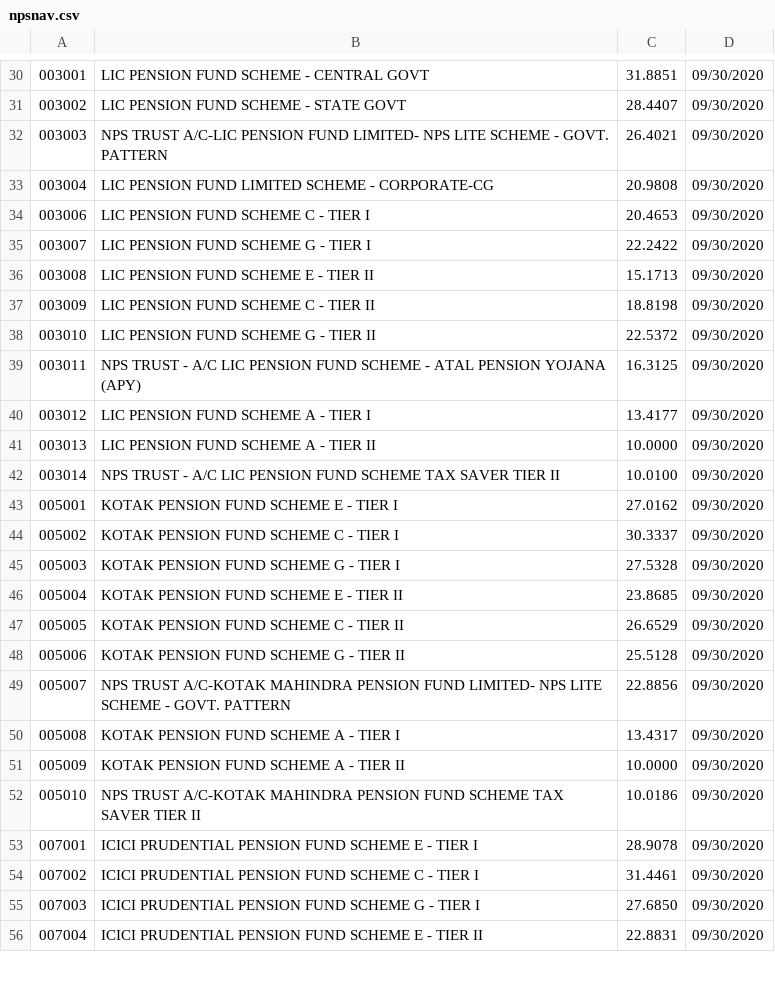
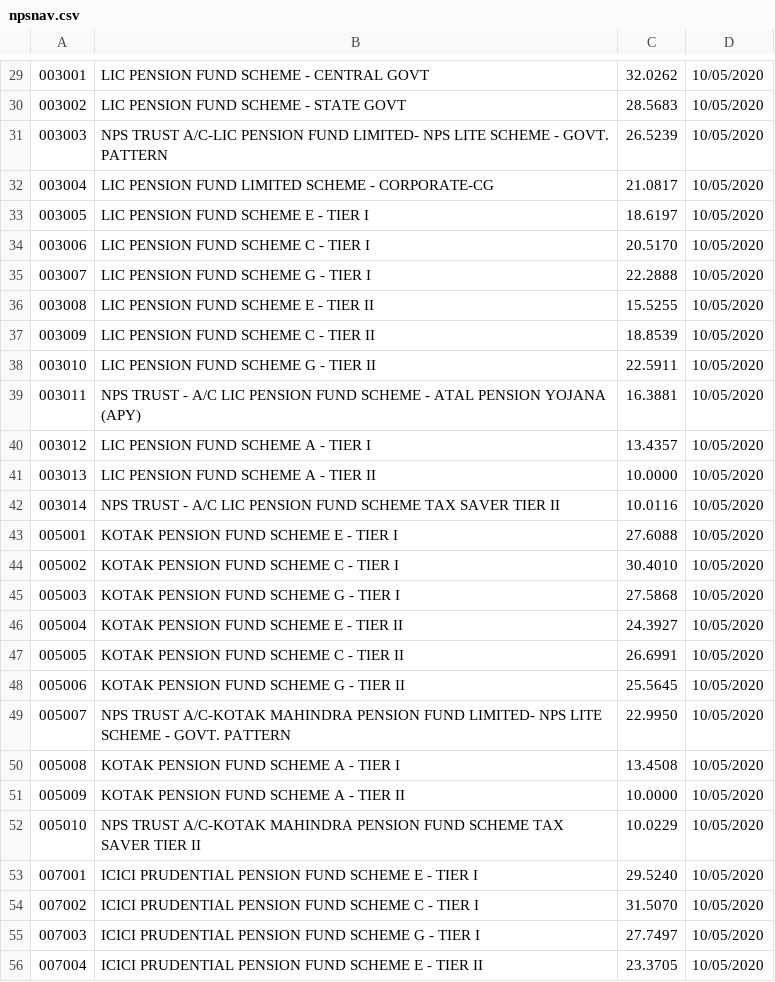
Before and after one commit to grocventory/MFPortfolioBuilder, a CSV file: reports/npsnav.csv, drawn as a sheet; only a part is shown, gaps mark what is left out; the diff covers the shown part only.

```diff
--- a/reports/npsnav.csv
+++ b/reports/npsnav.csv
@@ -30,27 +29,28 @@
-003001,LIC PENSION FUND SCHEME - CENTRAL GOVT,31.8851,09/30/2020
-003002,LIC PENSION FUND SCHEME - STATE GOVT,28.4407,09/30/2020
-003003,NPS TRUST A/C-LIC PENSION FUND LIMITED- NPS LITE SCHEME - GOVT. PATTERN,26.4021,09/30/2020
-003004,LIC PENSION FUND LIMITED SCHEME - CORPORATE-CG,20.9808,09/30/2020
-003006,LIC PENSION FUND SCHEME C - TIER I,20.4653,09/30/2020
-003007,LIC PENSION FUND SCHEME G - TIER I,22.2422,09/30/2020
-003008,LIC PENSION FUND SCHEME E - TIER II,15.1713,09/30/2020
-003009,LIC PENSION FUND SCHEME C - TIER II,18.8198,09/30/2020
-003010,LIC PENSION FUND SCHEME G - TIER II,22.5372,09/30/2020
-003011,NPS TRUST - A/C LIC PENSION FUND SCHEME - ATAL PENSION YOJANA (APY),16.3125,09/30/2020
-003012,LIC PENSION FUND SCHEME A - TIER I,13.4177,09/30/2020
-003013,LIC PENSION FUND SCHEME A - TIER II,10.0000,09/30/2020
-003014,NPS TRUST - A/C LIC PENSION FUND SCHEME TAX SAVER TIER II,10.0100,09/30/2020
-005001,KOTAK PENSION FUND SCHEME E - TIER I,27.0162,09/30/2020
-005002,KOTAK PENSION FUND SCHEME C - TIER I,30.3337,09/30/2020
-005003,KOTAK PENSION FUND SCHEME G - TIER I,27.5328,09/30/2020
-005004,KOTAK PENSION FUND SCHEME E - TIER II,23.8685,09/30/2020
-005005,KOTAK PENSION FUND SCHEME C - TIER II,26.6529,09/30/2020
-005006,KOTAK PENSION FUND SCHEME G - TIER II,25.5128,09/30/2020
-005007,NPS TRUST A/C-KOTAK MAHINDRA PENSION FUND LIMITED- NPS LITE SCHEME - GOVT. PATTERN,22.8856,09/30/2020
-005008,KOTAK PENSION FUND SCHEME A - TIER I,13.4317,09/30/2020
-005009,KOTAK PENSION FUND SCHEME A - TIER II,10.0000,09/30/2020
-005010,NPS TRUST A/C-KOTAK MAHINDRA PENSION FUND SCHEME TAX SAVER TIER II,10.0186,09/30/2020
-007001,ICICI PRUDENTIAL PENSION FUND SCHEME E - TIER I,28.9078,09/30/2020
-007002,ICICI PRUDENTIAL PENSION FUND SCHEME C - TIER I,31.4461,09/30/2020
-007003,ICICI PRUDENTIAL PENSION FUND SCHEME G - TIER I,27.6850,09/30/2020
-007004,ICICI PRUDENTIAL PENSION FUND SCHEME E - TIER II,22.8831,09/30/2020
+003001,LIC PENSION FUND SCHEME - CENTRAL GOVT,32.0262,10/05/2020
+003002,LIC PENSION FUND SCHEME - STATE GOVT,28.5683,10/05/2020
+003003,NPS TRUST A/C-LIC PENSION FUND LIMITED- NPS LITE SCHEME - GOVT. PATTERN,26.5239,10/05/2020
+003004,LIC PENSION FUND LIMITED SCHEME - CORPORATE-CG,21.0817,10/05/2020
+003005,LIC PENSION FUND SCHEME E - TIER I,18.6197,10/05/2020
+003006,LIC PENSION FUND SCHEME C - TIER I,20.5170,10/05/2020
+003007,LIC PENSION FUND SCHEME G - TIER I,22.2888,10/05/2020
+003008,LIC PENSION FUND SCHEME E - TIER II,15.5255,10/05/2020
+003009,LIC PENSION FUND SCHEME C - TIER II,18.8539,10/05/2020
+003010,LIC PENSION FUND SCHEME G - TIER II,22.5911,10/05/2020
+003011,NPS TRUST - A/C LIC PENSION FUND SCHEME - ATAL PENSION YOJANA (APY),16.3881,10/05/2020
+003012,LIC PENSION FUND SCHEME A - TIER I,13.4357,10/05/2020
+003013,LIC PENSION FUND SCHEME A - TIER II,10.0000,10/05/2020
+003014,NPS TRUST - A/C LIC PENSION FUND SCHEME TAX SAVER TIER II,10.0116,10/05/2020
+005001,KOTAK PENSION FUND SCHEME E - TIER I,27.6088,10/05/2020
+005002,KOTAK PENSION FUND SCHEME C - TIER I,30.4010,10/05/2020
+005003,KOTAK PENSION FUND SCHEME G - TIER I,27.5868,10/05/2020
+005004,KOTAK PENSION FUND SCHEME E - TIER II,24.3927,10/05/2020
+005005,KOTAK PENSION FUND SCHEME C - TIER II,26.6991,10/05/2020
+005006,KOTAK PENSION FUND SCHEME G - TIER II,25.5645,10/05/2020
+005007,NPS TRUST A/C-KOTAK MAHINDRA PENSION FUND LIMITED- NPS LITE SCHEME - GOVT. PATTERN,22.9950,10/05/2020
+005008,KOTAK PENSION FUND SCHEME A - TIER I,13.4508,10/05/2020
+005009,KOTAK PENSION FUND SCHEME A - TIER II,10.0000,10/05/2020
+005010,NPS TRUST A/C-KOTAK MAHINDRA PENSION FUND SCHEME TAX SAVER TIER II,10.0229,10/05/2020
+007001,ICICI PRUDENTIAL PENSION FUND SCHEME E - TIER I,29.5240,10/05/2020
+007002,ICICI PRUDENTIAL PENSION FUND SCHEME C - TIER I,31.5070,10/05/2020
+007003,ICICI PRUDENTIAL PENSION FUND SCHEME G - TIER I,27.7497,10/05/2020
+007004,ICICI PRUDENTIAL PENSION FUND SCHEME E - TIER II,23.3705,10/05/2020
```
Also changed, not shown: 1 removed row and 98 edited cells elsewhere in this file, reports/nav(mf).csv, reports/nav(sgb).csv, 5 other files.
